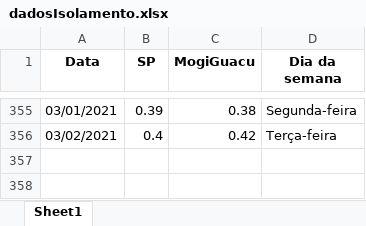
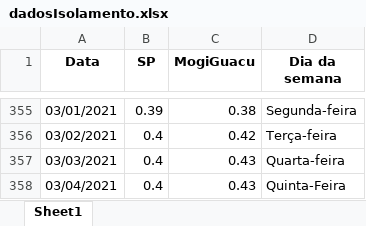
Before and after one commit to Zamariolo/MogiOpenData, an Excel workbook: Dados/dadosIsolamento.xlsx, sheet Sheet1, drawn as a sheet; only a part is shown, gaps mark what is left out; values as stored, in another font and other column widths than the file's, no borders; the diff names each change by its address in the sheet, - before the commit and + after, or states it on an @@ line.

```diff
--- a/Dados/dadosIsolamento.xlsx (sheet Sheet1)
+++ b/Dados/dadosIsolamento.xlsx (sheet Sheet1)
+row 357: 03/03/2021 | 0.4 | 0.43 | Quarta-feira
+row 358: 03/04/2021 | 0.4 | 0.43 | Quinta-Feira
```
Also changed, not shown: Dados/dados_dygraph2.xlsx, 3 other files.
